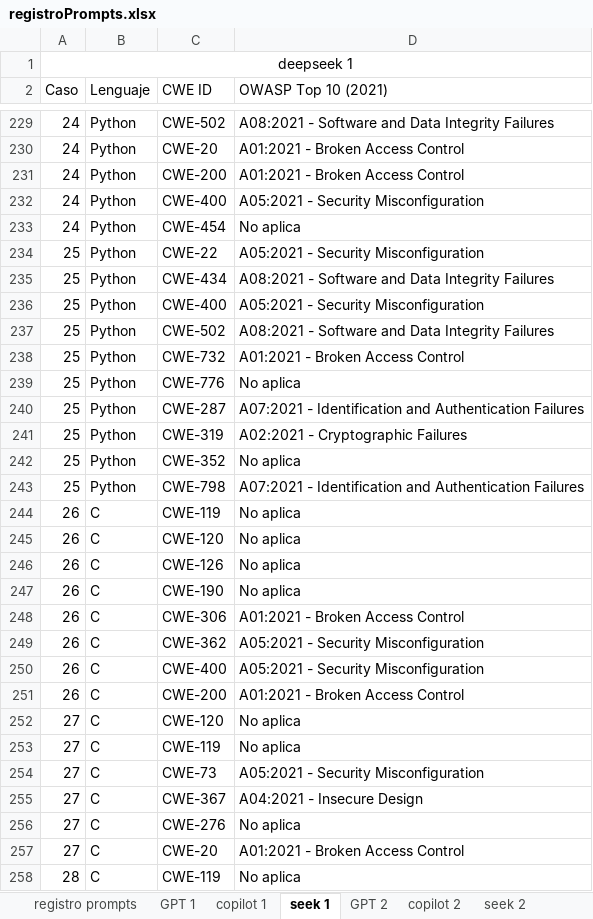
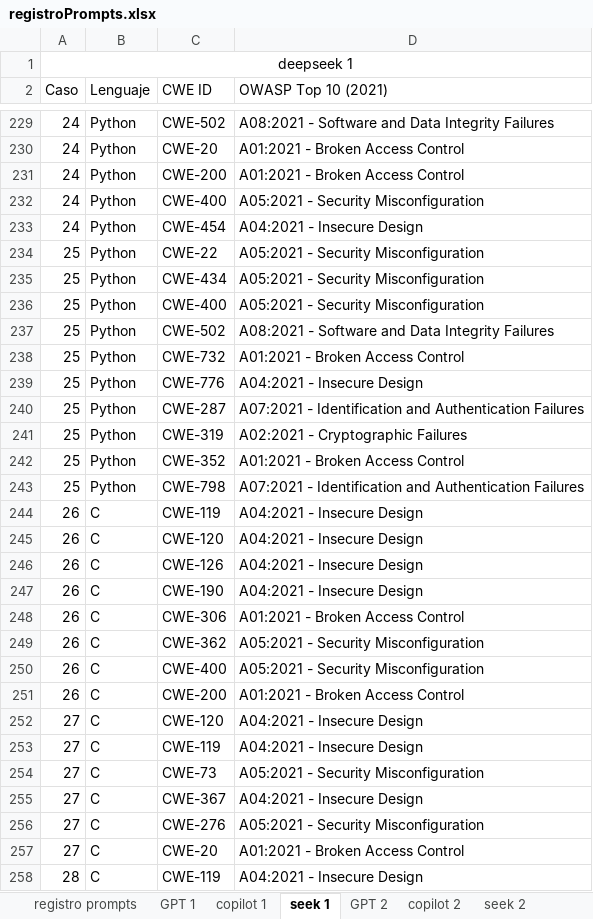
Before and after one commit to jmRiveraLR/Comparacion_Codigo_Generado_seguridad, an Excel workbook: src/analisis/registroPrompts.xlsx, sheet seek 1, drawn as a sheet; only a part is shown, gaps mark what is left out; values as stored, in another font and other column widths than the file's, no borders; table styles not drawn; the diff covers the shown part only; the diff names each change by its address in the sheet, - before the commit and + after, or states it on an @@ line.

```diff
--- a/src/analisis/registroPrompts.xlsx (sheet seek 1)
+++ b/src/analisis/registroPrompts.xlsx (sheet seek 1)
-D233 (OWASP Top 10 (2021)): No aplica
+D233 (OWASP Top 10 (2021)): A04:2021 - Insecure Design
-D235 (OWASP Top 10 (2021)): A08:2021 - Software and Data Integrity Failures
+D235 (OWASP Top 10 (2021)): A05:2021 - Security Misconfiguration
-D239 (OWASP Top 10 (2021)): No aplica
+D239 (OWASP Top 10 (2021)): A04:2021 - Insecure Design
-D242 (OWASP Top 10 (2021)): No aplica
+D242 (OWASP Top 10 (2021)): A01:2021 - Broken Access Control
-D244:D247 (OWASP Top 10 (2021)): No aplica
+D244:D247 (OWASP Top 10 (2021)): A04:2021 - Insecure Design
-D252:D253 (OWASP Top 10 (2021)): No aplica
+D252:D253 (OWASP Top 10 (2021)): A04:2021 - Insecure Design
-D256 (OWASP Top 10 (2021)): No aplica
+D256 (OWASP Top 10 (2021)): A05:2021 - Security Misconfiguration
-D258 (OWASP Top 10 (2021)): No aplica
+D258 (OWASP Top 10 (2021)): A04:2021 - Insecure Design
```
Also changed, not shown: 88 edited cells elsewhere in this sheet, sheet seek 2, sheet copilot 1, sheet GPT 1, sheet copilot 2, sheet GPT 2, other sheet tabs, formulas that keep their value, hidden cells, 2 other files.
